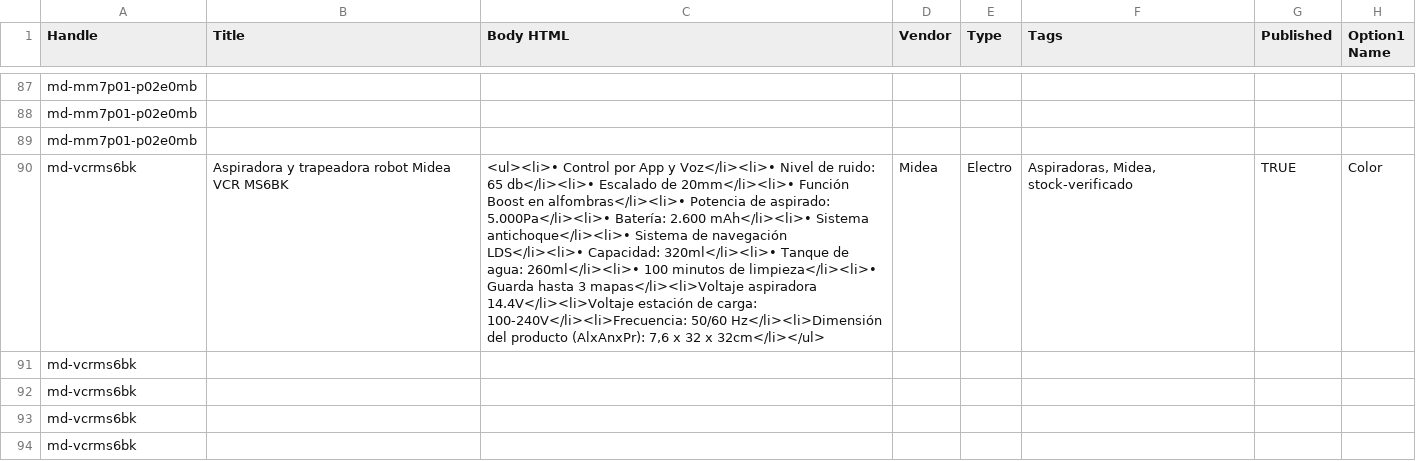
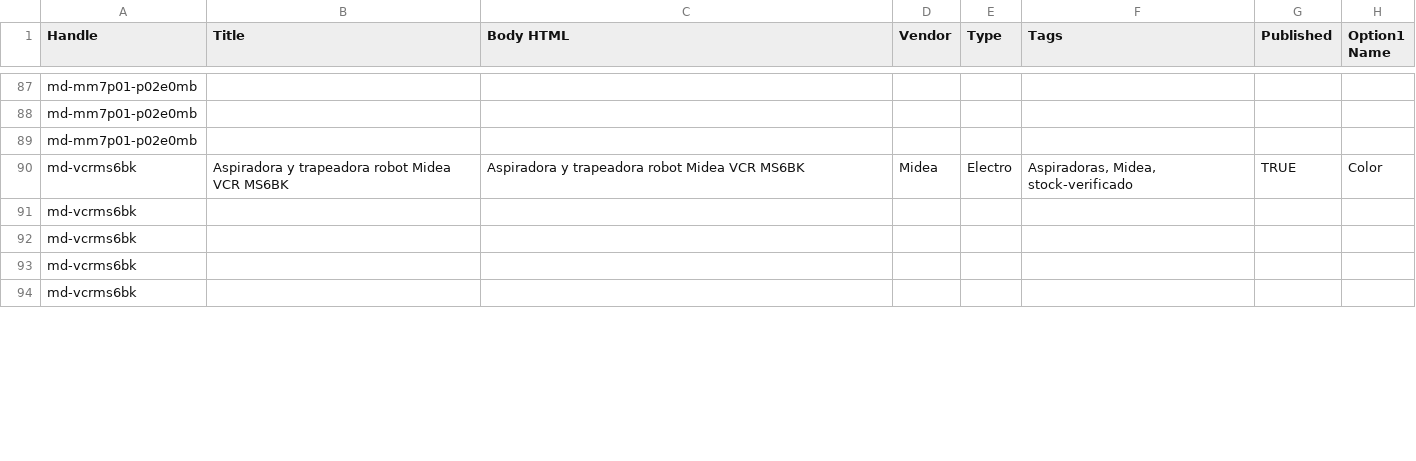
Before and after one commit to directiva-edifica/edifica-sync, a CSV file: respaldos/midea.csv, drawn as a sheet; only a part is shown, gaps mark what is left out; the diff covers the shown part only; the diff names each change by its address in the sheet, - before the commit and + after, or states it on an @@ line.

```diff
--- a/respaldos/midea.csv
+++ b/respaldos/midea.csv
-C90 (Body HTML): <ul><li>• Control por App y Voz</li><li>• Nivel de ruido: 65 db</li><li>• Escalado de 20mm</li><li>• Función Boost en alfombras</li><li>• Potencia de aspirado: 5.000Pa</li><li>• Batería: 2.600 mAh</li><li>• Sistema antichoque</li><li>• Sistema de navegación LDS</li><li>• Capacidad: 320ml</li><li>• Tanque de agua: 260ml</li><li>• 100 minutos de limpieza</li><li>• Guarda hasta 3 mapas</li><li>Voltaje aspiradora 14.4V</li><li>Voltaje estación de carga: 100-240V</li><li>Frecuencia: 50/60 Hz</li><li>Dimensión del producto (AlxAnxPr): 7,6 x 32 x 32cm</li></ul>
+C90 (Body HTML): Aspiradora y trapeadora robot Midea VCR MS6BK
```
Also changed, not shown: 9 edited cells elsewhere in this file, respaldos/beko.csv, respaldos/diaril.csv, 9 other files.
